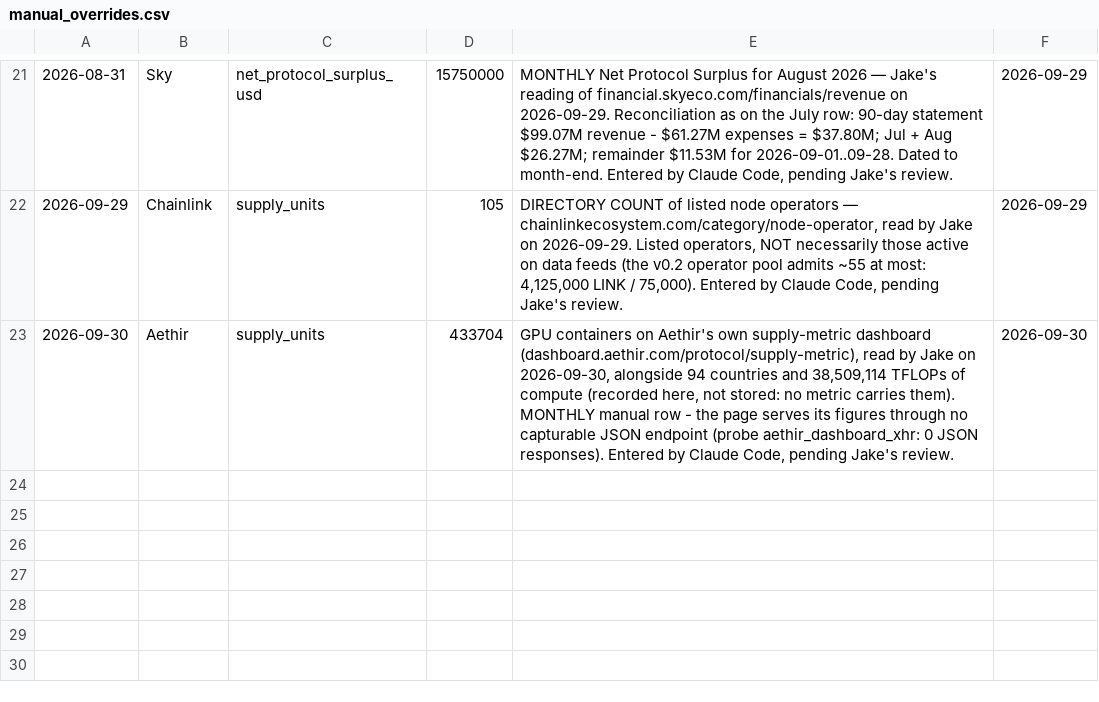
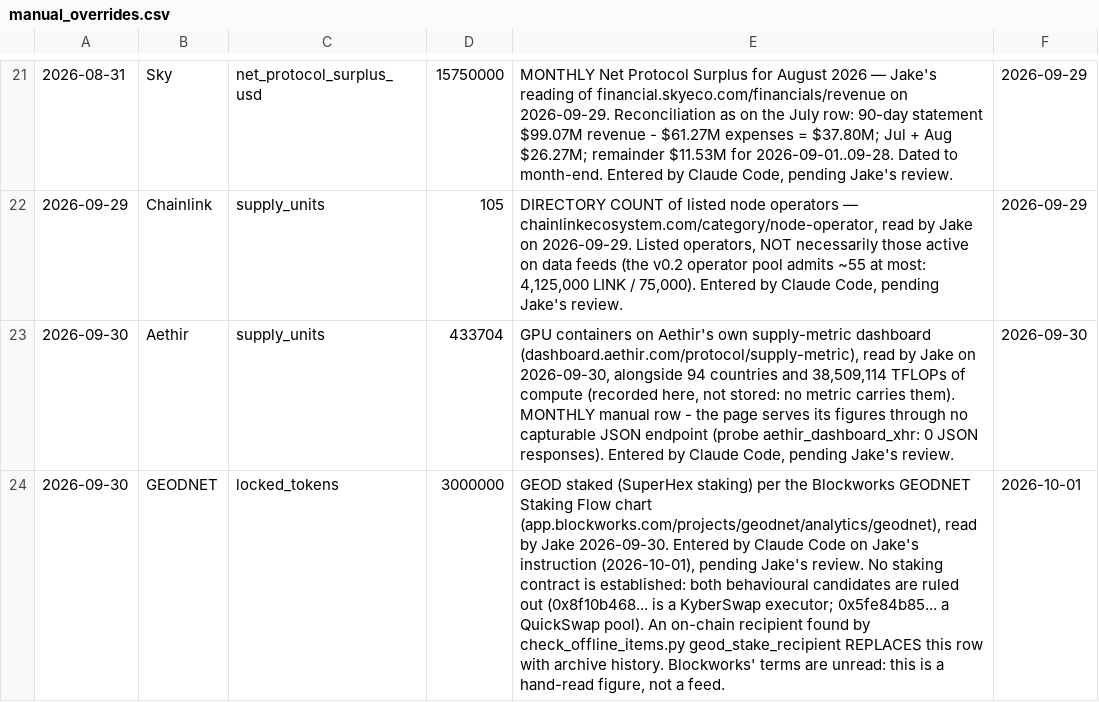
Before and after one commit to JakeAndersonWistCap/Crypto-Tracker, a CSV file: manual_overrides.csv, drawn as a sheet; only a part is shown, gaps mark what is left out; the diff names each change by its address in the sheet, - before the commit and + after, or states it on an @@ line.

```diff
--- a/manual_overrides.csv
+++ b/manual_overrides.csv
+row 24: 2026-09-30 | GEODNET | locked_tokens | 3000000 | GEOD staked (SuperHex staking) per the Blockworks GEODNET Staking Flow chart (app.blockworks.com/projects/geodnet/analytics/geodnet), read by Jake 2026-09-30. Entered by Claude Code on Jake's instruction (2026-10-01), pending Jake's review. No staking contract is established: both behavioural candidates are ruled out (0x8f10b468... is a KyberSwap executor; 0x5fe84b85... a QuickSwap pool). An on-chain recipient found by check_offline_items.py geod_stake_recipient REPLACES this row with archive history. Blockworks' terms are unread: this is a hand-read figure, not a feed. | 2026-10-01
```
Also changed, not shown: 9 other files.
